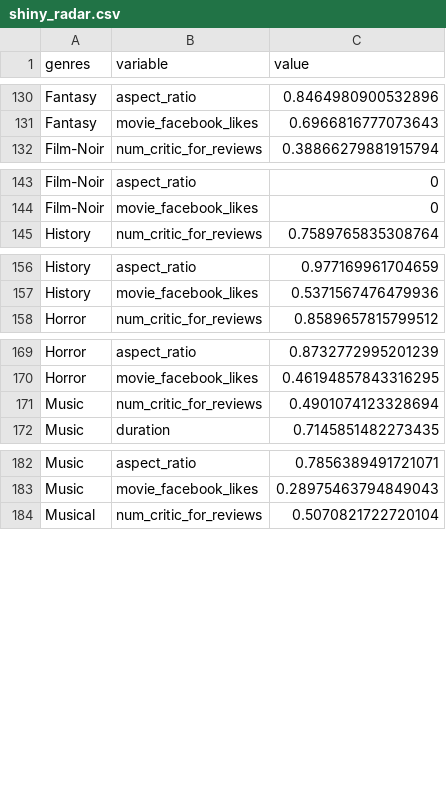
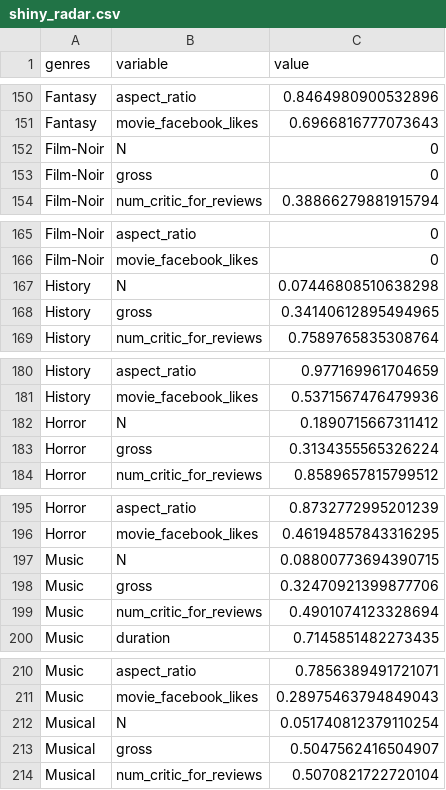
Before and after one commit to Gou-29/p8015_final_shinyapp, a CSV file: Dataset/shiny_radar.csv, drawn as a sheet; only a part is shown, gaps mark what is left out; the diff covers the shown part only; the diff names each change by its address in the sheet, - before the commit and + after, or states it on an @@ line.

```diff
--- a/Dataset/shiny_radar.csv
+++ b/Dataset/shiny_radar.csv
+row 152: Film-Noir | N | 0
+row 153: Film-Noir | gross | 0
+row 167: History | N | 0.07446808510638298
+row 168: History | gross | 0.34140612895494965
+row 182: Horror | N | 0.1890715667311412
+row 183: Horror | gross | 0.3134355565326224
+row 197: Music | N | 0.08800773694390715
+row 198: Music | gross | 0.32470921399877706
+row 212: Musical | N | 0.051740812379110254
+row 213: Musical | gross | 0.5047562416504907
```
Also changed, not shown: 38 added rows elsewhere in this file, Dataset/shiny_radar_df.csv, 12 other files.
